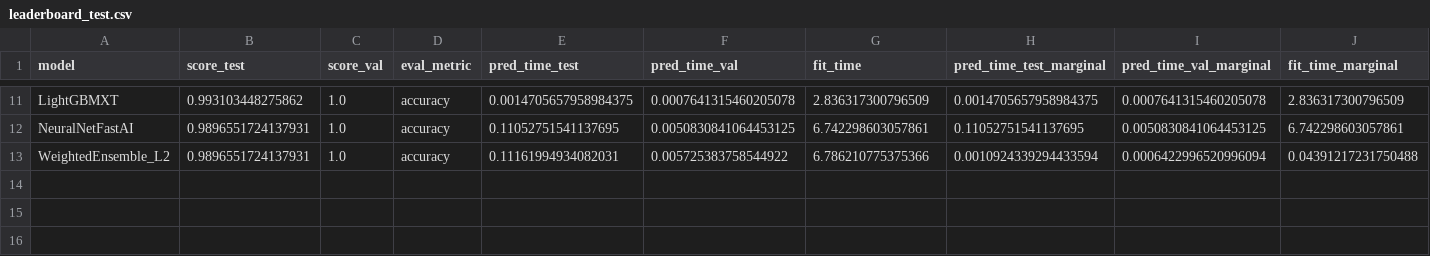
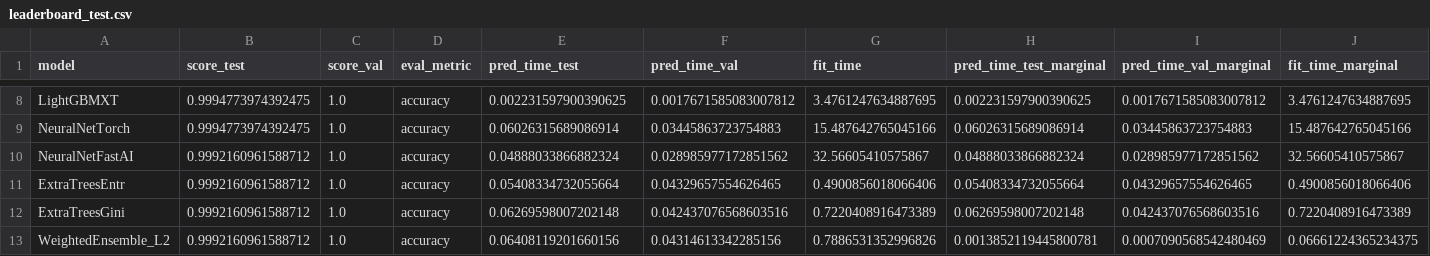
Before and after one commit to ismailguzel/ts-classification, a CSV file: 03-models/hierarchical/model1_binary/saved_models/model1_binary_autogluon/leaderboard_test.csv, drawn as a sheet; only a part is shown, gaps mark what is left out; addresses are those after the commit; rows hold the shown columns only; the diff covers the shown part only; the diff names each change by its address in the sheet, - before the commit and + after, or states it on an @@ line.

```diff
--- a/03-models/hierarchical/model1_binary/saved_models/model1_binary_autogluon/leaderboard_test.csv
+++ b/03-models/hierarchical/model1_binary/saved_models/model1_binary_autogluon/leaderboard_test.csv
-B8 (score_test): 0.993103448275862
+B8 (score_test): 0.9994773974392475
-E8 (pred_time_test): 0.0014705657958984375
+E8 (pred_time_test): 0.002231597900390625
-F8 (pred_time_val): 0.0007641315460205078
+F8 (pred_time_val): 0.0017671585083007812
-G8 (fit_time): 2.836317300796509
+G8 (fit_time): 3.4761247634887695
-H8 (pred_time_test_marginal): 0.0014705657958984375
+H8 (pred_time_test_marginal): 0.002231597900390625
-I8 (pred_time_val_marginal): 0.0007641315460205078
+I8 (pred_time_val_marginal): 0.0017671585083007812
-J8 (fit_time_marginal): 2.836317300796509
+J8 (fit_time_marginal): 3.4761247634887695
+row 9: NeuralNetTorch | 0.9994773974392475 | 1.0 | accuracy | 0.06026315689086914 | 0.03445863723754883 | 15.487642765045166 | 0.06026315689086914 | 0.03445863723754883 | 15.487642765045166
-B10 (score_test): 0.9896551724137931
+B10 (score_test): 0.9992160961588712
-E10 (pred_time_test): 0.11052751541137695
+E10 (pred_time_test): 0.04888033866882324
-F10 (pred_time_val): 0.0050830841064453125
+F10 (pred_time_val): 0.028985977172851562
-G10 (fit_time): 6.742298603057861
+G10 (fit_time): 32.56605410575867
-H10 (pred_time_test_marginal): 0.11052751541137695
+H10 (pred_time_test_marginal): 0.04888033866882324
-I10 (pred_time_val_marginal): 0.0050830841064453125
+I10 (pred_time_val_marginal): 0.028985977172851562
-J10 (fit_time_marginal): 6.742298603057861
+J10 (fit_time_marginal): 32.56605410575867
+row 11: ExtraTreesEntr | 0.9992160961588712 | 1.0 | accuracy | 0.05408334732055664 | 0.04329657554626465 | 0.4900856018066406 | 0.05408334732055664 | 0.04329657554626465 | 0.4900856018066406
+row 12: ExtraTreesGini | 0.9992160961588712 | 1.0 | accuracy | 0.06269598007202148 | 0.042437076568603516 | 0.7220408916473389 | 0.06269598007202148 | 0.042437076568603516 | 0.7220408916473389
-B13 (score_test): 0.9896551724137931
+B13 (score_test): 0.9992160961588712
-E13 (pred_time_test): 0.11161994934082031
+E13 (pred_time_test): 0.06408119201660156
-F13 (pred_time_val): 0.005725383758544922
+F13 (pred_time_val): 0.04314613342285156
-G13 (fit_time): 6.786210775375366
+G13 (fit_time): 0.7886531352996826
-H13 (pred_time_test_marginal): 0.0010924339294433594
+H13 (pred_time_test_marginal): 0.0013852119445800781
-I13 (pred_time_val_marginal): 0.0006422996520996094
+I13 (pred_time_val_marginal): 0.0007090568542480469
-J13 (fit_time_marginal): 0.04391217231750488
+J13 (fit_time_marginal): 0.06661224365234375
```
Also changed, not shown: 3 added rows, 6 removed rows and 20 edited cells elsewhere in this file, 03-models/hierarchical/model1_binary/saved_models/model1_binary_autogluon/leaderboard_train.csv, 38 other files.
